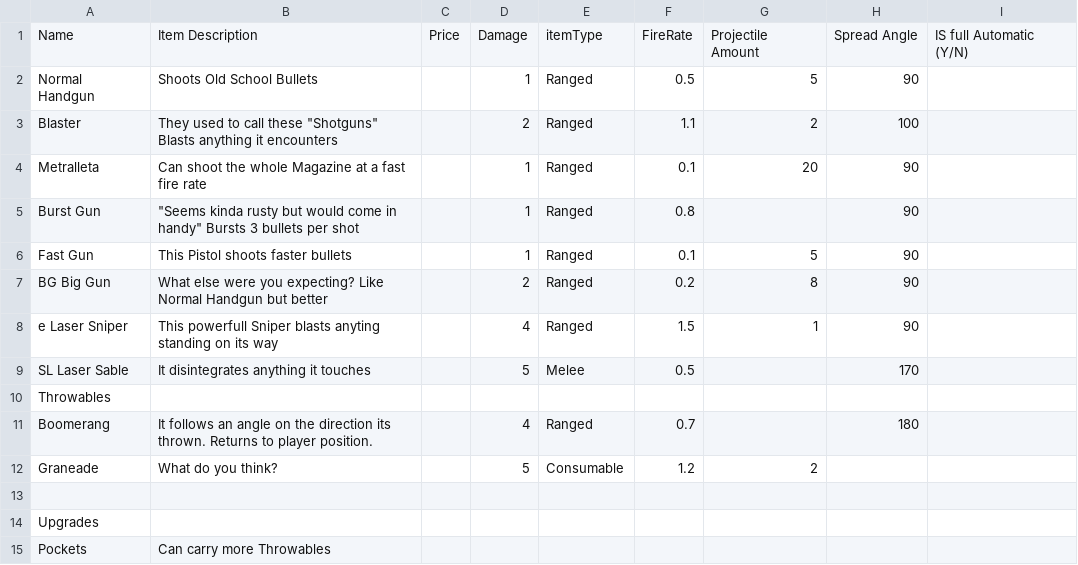
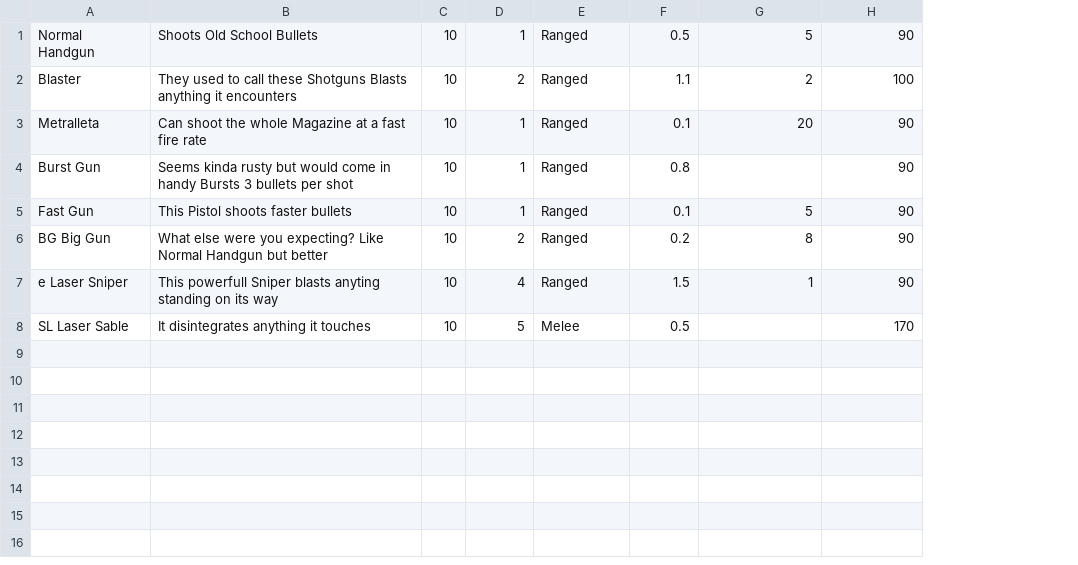
Before and after one commit to PeteKolpakov/TeamNeonGame0.2, a CSV file: Assets/Editor/CSV/shopitems.csv, drawn as a sheet; removed rows and columns are numbered as before the commit, all else as after; the diff names each change by its address in the sheet, - before the commit and + after, or states it on an @@ line.

Commit message:
Added CSV Weapon Generator Added Editor Folder Added Weapons Prefabs to Resources folder

```diff
--- a/Assets/Editor/CSV/shopitems.csv
+++ b/Assets/Editor/CSV/shopitems.csv
-column C, empty
+column C, rows 1-8: all 10
-column I, empty
-row 1: Name | Item Description | Price | Damage | itemType | FireRate | Projectile Amount | Spread Angle | IS full Automatic (Y/N)
-B2: …call these "Shotguns" Blasts anything…
+B2: …call these Shotguns Blasts anything…
-B4: "Seems kinda rusty but would come in handy" Bursts 3…
+B4: Seems kinda rusty but would come in handy Bursts 3…
-row 10: Throwables
-row 11: Boomerang | It follows an angle on the direction its thrown. Returns to player position. |  | 4 | Ranged | 0.7 |  | 180
-row 12: Graneade | What do you think? |  | 5 | Consumable | 1.2 | 2
-row 13: (empty)
-row 14: Upgrades
-row 15: Pockets | Can carry more Throwables
```
Also changed, not shown: 27 other files.
